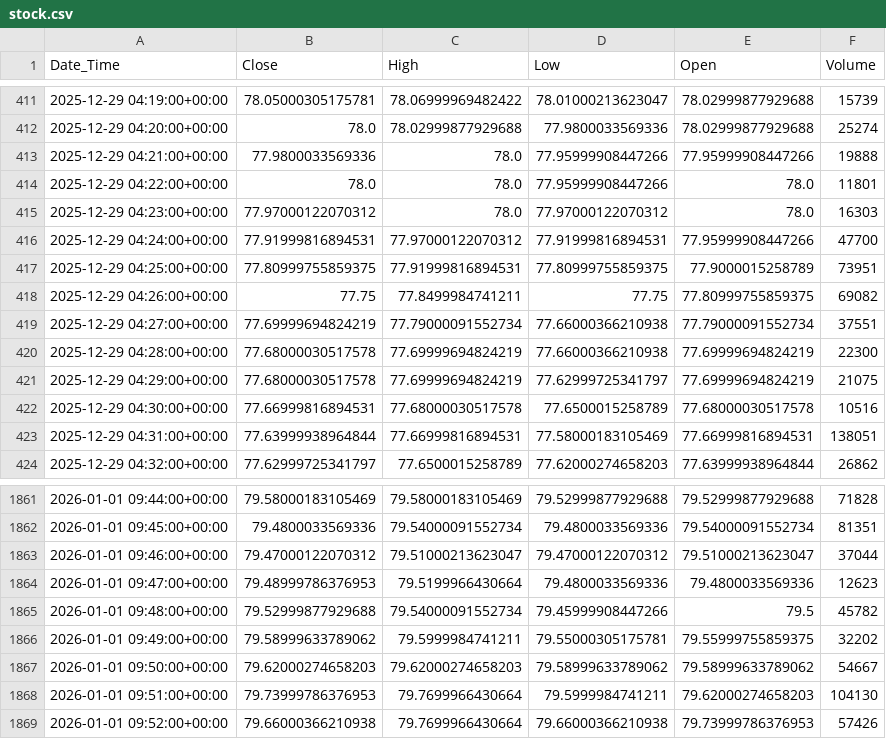
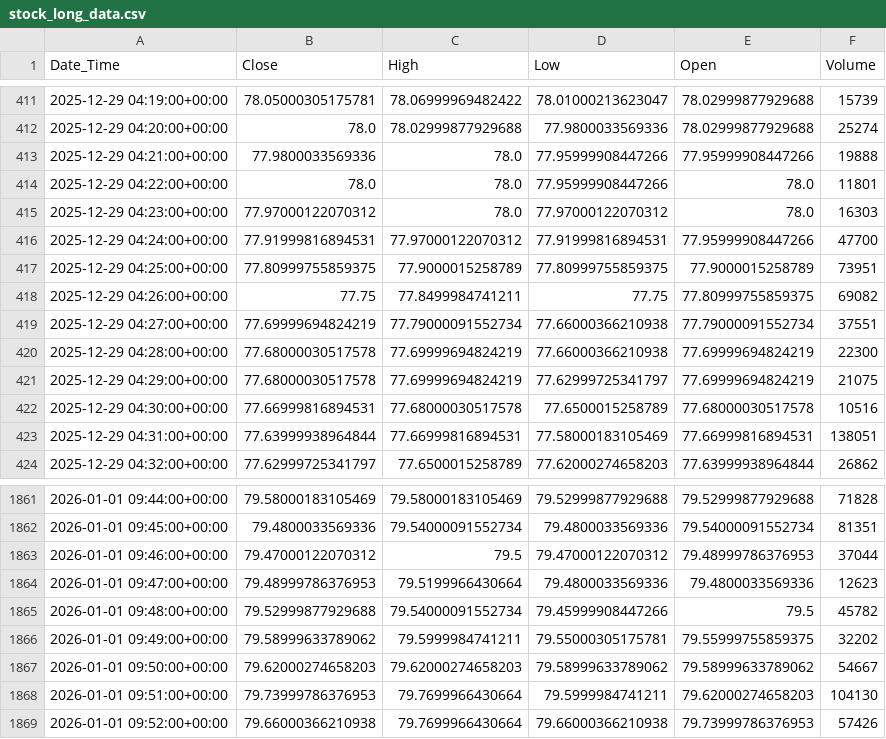
Before and after one commit to mitulkhemani2005/Stock-Price-Predictions, a CSV file: data/stock_long_data.csv (was data/stock.csv), drawn as a sheet; only a part is shown, gaps mark what is left out.

Commit message:
model creation and training, data processing

```diff
--- a/data/stock.csv
+++ b/data/stock_long_data.csv
@@ -416,3 +416,3 @@ Date_Time,Close,High,Low,Open,Volume
 2025-12-29 04:24:00+00:00,77.91999816894531,77.97000122070312,77.91999816894531,77.95999908447266,47700
-2025-12-29 04:25:00+00:00,77.80999755859375,77.91999816894531,77.80999755859375,77.9000015258789,73951
+2025-12-29 04:25:00+00:00,77.80999755859375,77.9000015258789,77.80999755859375,77.9000015258789,73951
 2025-12-29 04:26:00+00:00,77.75,77.8499984741211,77.75,77.80999755859375,69082
@@ -1862,3 +1862,3 @@ Date_Time,Close,High,Low,Open,Volume
 2026-01-01 09:45:00+00:00,79.4800033569336,79.54000091552734,79.4800033569336,79.54000091552734,81351
-2026-01-01 09:46:00+00:00,79.47000122070312,79.51000213623047,79.47000122070312,79.51000213623047,37044
+2026-01-01 09:46:00+00:00,79.47000122070312,79.5,79.47000122070312,79.48999786376953,37044
 2026-01-01 09:47:00+00:00,79.48999786376953,79.5199966430664,79.4800033569336,79.4800033569336,12623
```
Also changed, not shown: 8 other files.
